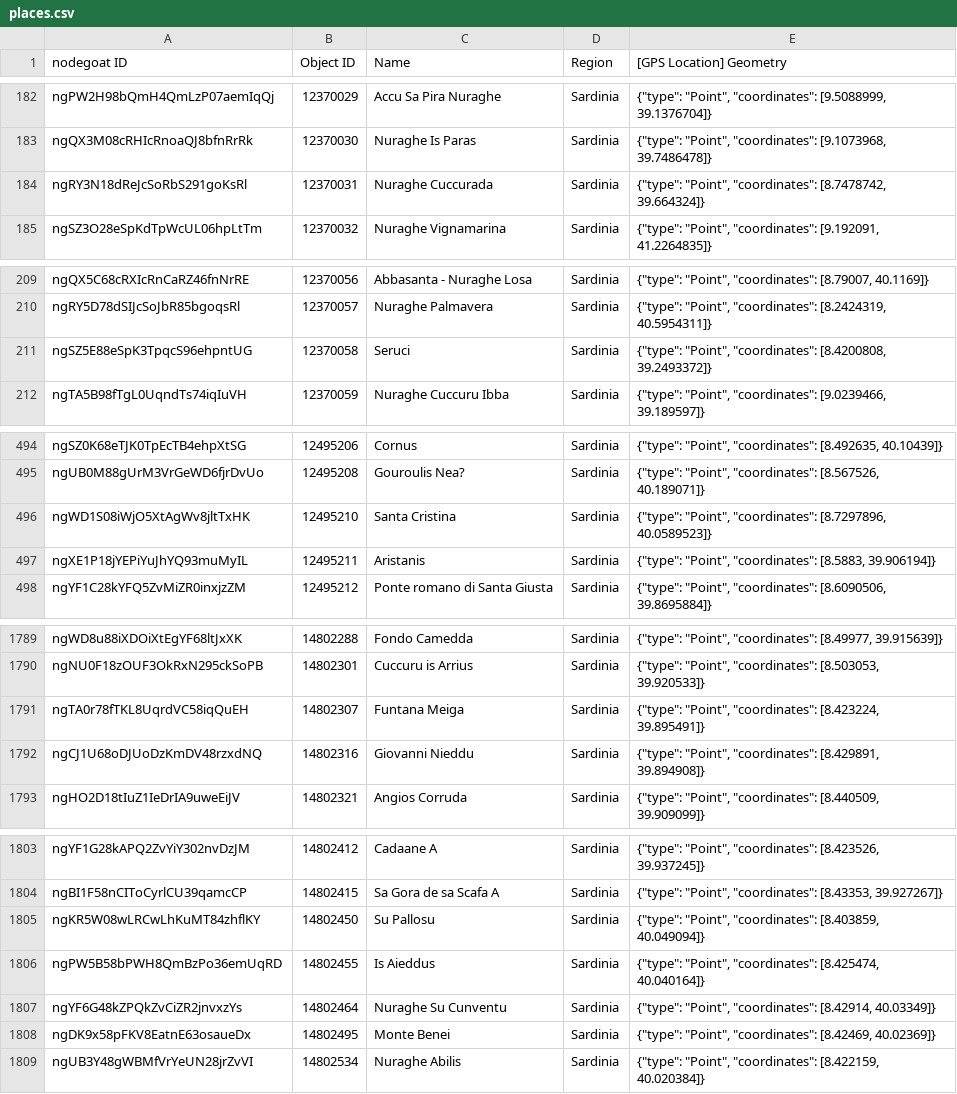
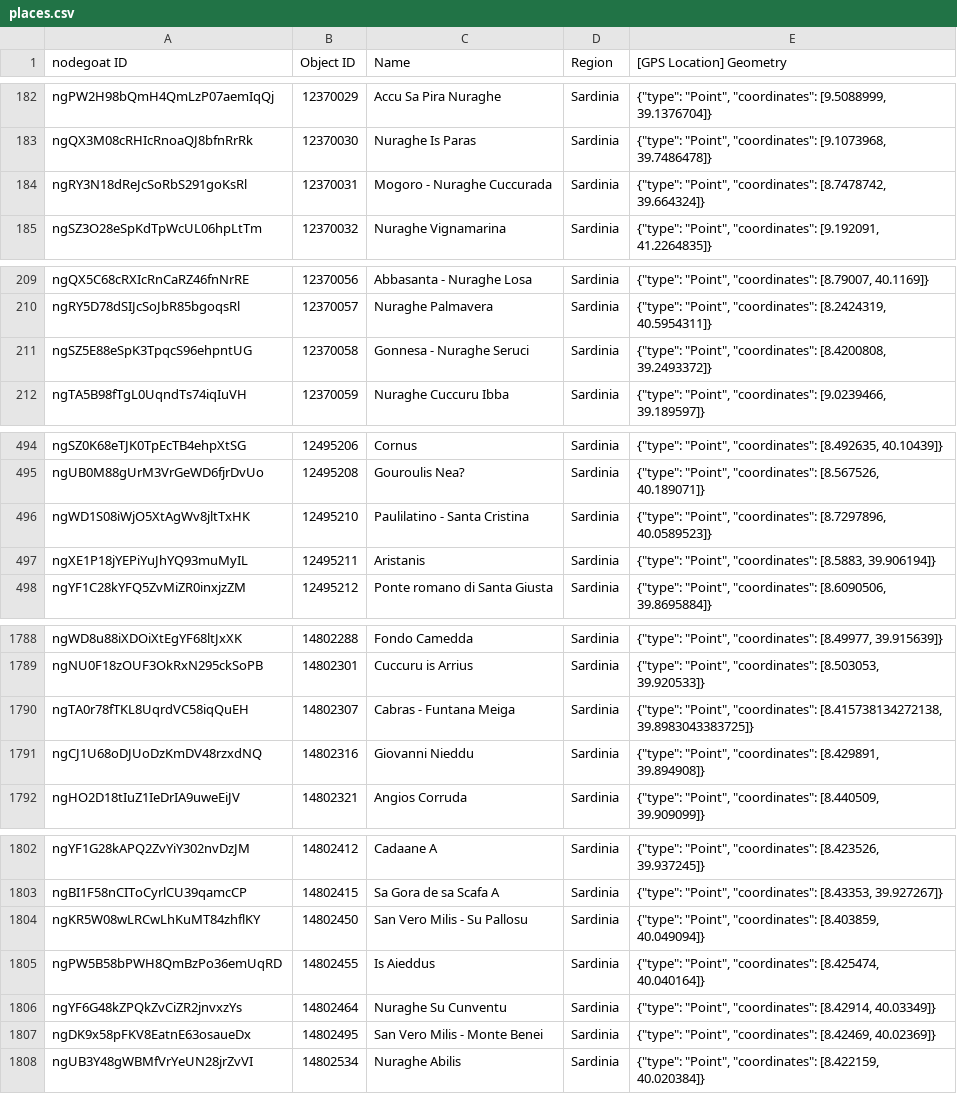
Before and after one commit to pyzmark/migmag, a CSV file: places.csv, drawn as a sheet; only a part is shown, gaps mark what is left out; the diff covers the shown part only.

```diff
--- a/places.csv
+++ b/places.csv
@@ -183,3 +183,3 @@ ngPW2H98bQmH4QmLzP07aemIqQj,12370029,Accu Sa Pira Nuraghe,Sardinia,"{""type"": "
 ngQX3M08cRHIcRnoaQJ8bfnRrRk,12370030,Nuraghe Is Paras,Sardinia,"{""type"": ""Point"", ""coordinates"": [9.1073968, 39.7486478]}"
-ngRY3N18dReJcSoRbS291goKsRl,12370031,Nuraghe Cuccurada,Sardinia,"{""type"": ""Point"", ""coordinates"": [8.7478742, 39.664324]}"
+ngRY3N18dReJcSoRbS291goKsRl,12370031,Mogoro - Nuraghe Cuccurada,Sardinia,"{""type"": ""Point"", ""coordinates"": [8.7478742, 39.664324]}"
 ngSZ3O28eSpKdTpWcUL06hpLtTm,12370032,Nuraghe Vignamarina,Sardinia,"{""type"": ""Point"", ""coordinates"": [9.192091, 41.2264835]}"
@@ -210,3 +210,3 @@ ngQX5C68cRXIcRnCaRZ46fnNrRE,12370056,Abbasanta - Nuraghe Losa,Sardinia,"{""type"
 ngRY5D78dSIJcSoJbR85bgoqsRl,12370057,Nuraghe Palmavera,Sardinia,"{""type"": ""Point"", ""coordinates"": [8.2424319, 40.5954311]}"
-ngSZ5E88eSpK3TpqcS96ehpntUG,12370058,Seruci,Sardinia,"{""type"": ""Point"", ""coordinates"": [8.4200808, 39.2493372]}"
+ngSZ5E88eSpK3TpqcS96ehpntUG,12370058,Gonnesa - Nuraghe Seruci,Sardinia,"{""type"": ""Point"", ""coordinates"": [8.4200808, 39.2493372]}"
 ngTA5B98fTgL0UqndTs74iqIuVH,12370059,Nuraghe Cuccuru Ibba,Sardinia,"{""type"": ""Point"", ""coordinates"": [9.0239466, 39.189597]}"
@@ -495,3 +495,3 @@ ngSZ0K68eTJK0TpEcTB4ehpXtSG,12495206,Cornus,Sardinia,"{""type"": ""Point"", ""co
 ngUB0M88gUrM3VrGeWD6fjrDvUo,12495208,Gouroulis Nea?,Sardinia,"{""type"": ""Point"", ""coordinates"": [8.567526, 40.189071]}"
-ngWD1S08iWjO5XtAgWv8jltTxHK,12495210,Santa Cristina,Sardinia,"{""type"": ""Point"", ""coordinates"": [8.7297896, 40.0589523]}"
+ngWD1S08iWjO5XtAgWv8jltTxHK,12495210,Paulilatino - Santa Cristina,Sardinia,"{""type"": ""Point"", ""coordinates"": [8.7297896, 40.0589523]}"
 ngXE1P18jYEPiYuJhYQ93muMyIL,12495211,Aristanis,Sardinia,"{""type"": ""Point"", ""coordinates"": [8.5883, 39.906194]}"
@@ -1790,3 +1789,3 @@ ngWD8u88iXDOiXtEgYF68ltJxXK,14802288,Fondo Camedda,Sardinia,"{""type"": ""Point"
 ngNU0F18zOUF3OkRxN295ckSoPB,14802301,Cuccuru is Arrius,Sardinia,"{""type"": ""Point"", ""coordinates"": [8.503053, 39.920533]}"
-ngTA0r78fTKL8UqrdVC58iqQuEH,14802307,Funtana Meiga,Sardinia,"{""type"": ""Point"", ""coordinates"": [8.423224, 39.895491]}"
+ngTA0r78fTKL8UqrdVC58iqQuEH,14802307,Cabras - Funtana Meiga,Sardinia,"{""type"": ""Point"", ""coordinates"": [8.415738134272138, 39.8983043383725]}"
 ngCJ1U68oDJUoDzKmDV48rzxdNQ,14802316,Giovanni Nieddu,Sardinia,"{""type"": ""Point"", ""coordinates"": [8.429891, 39.894908]}"
@@ -1804,6 +1803,6 @@ ngYF1G28kAPQ2ZvYiY302nvDzJM,14802412,Cadaane A,Sardinia,"{""type"": ""Point"", "
 ngBI1F58nCIToCyrlCU39qamcCP,14802415,Sa Gora de sa Scafa A,Sardinia,"{""type"": ""Point"", ""coordinates"": [8.43353, 39.927267]}"
-ngKR5W08wLRCwLhKuMT84zhflKY,14802450,Su Pallosu,Sardinia,"{""type"": ""Point"", ""coordinates"": [8.403859, 40.049094]}"
+ngKR5W08wLRCwLhKuMT84zhflKY,14802450,San Vero Milis - Su Pallosu,Sardinia,"{""type"": ""Point"", ""coordinates"": [8.403859, 40.049094]}"
 ngPW5B58bPWH8QmBzPo36emUqRD,14802455,Is Aieddus,Sardinia,"{""type"": ""Point"", ""coordinates"": [8.425474, 40.040164]}"
 ngYF6G48kZPQkZvCiZR2jnvxzYs,14802464,Nuraghe Su Cunventu,Sardinia,"{""type"": ""Point"", ""coordinates"": [8.42914, 40.03349]}"
-ngDK9x58pFKV8EatnE63osaueDx,14802495,Monte Benei,Sardinia,"{""type"": ""Point"", ""coordinates"": [8.42469, 40.02369]}"
+ngDK9x58pFKV8EatnE63osaueDx,14802495,San Vero Milis - Monte Benei,Sardinia,"{""type"": ""Point"", ""coordinates"": [8.42469, 40.02369]}"
 ngUB3Y48gWBMfVrYeUN28jrZvVI,14802534,Nuraghe Abilis,Sardinia,"{""type"": ""Point"", ""coordinates"": [8.422159, 40.020384]}"
```
Also changed, not shown: 12 added rows, 1 removed row and 5 edited cells elsewhere in this file, mythjour.csv, 5 other files.
